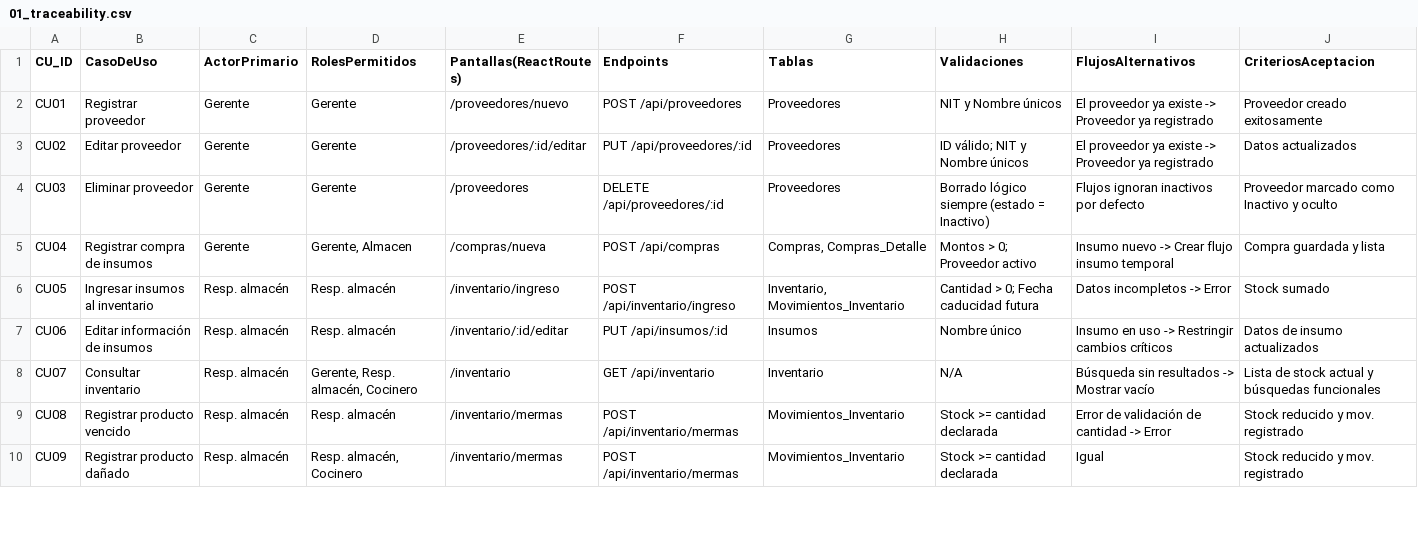
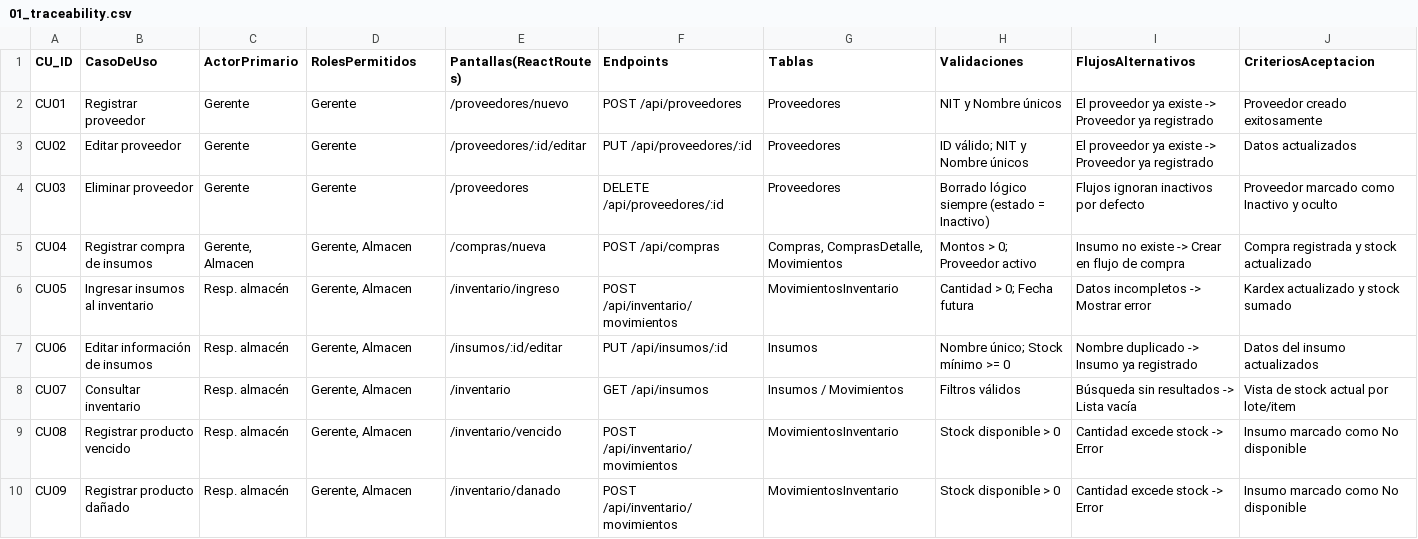
Before and after one commit to marianopinto25/catering, a CSV file: docs/01_traceability.csv, drawn as a sheet; only a part is shown; the diff covers the shown part only.

```diff
--- a/docs/01_traceability.csv
+++ b/docs/01_traceability.csv
@@ -4,7 +4,7 @@ CU02,Editar proveedor,Gerente,Gerente,/proveedores/:id/editar,PUT /api/proveedor
 CU03,Eliminar proveedor,Gerente,Gerente,/proveedores,DELETE /api/proveedores/:id,Proveedores,Borrado lógico siempre (estado = Inactivo),Flujos ignoran inactivos por defecto,Proveedor marcado como Inactivo y oculto
-CU04,Registrar compra de insumos,Gerente,"Gerente, Almacen",/compras/nueva,POST /api/compras,"Compras, Compras_Detalle",Montos > 0; Proveedor activo,Insumo nuevo -> Crear flujo insumo temporal,Compra guardada y lista
-CU05,Ingresar insumos al inventario,Resp. almacén,Resp. almacén,/inventario/ingreso,POST /api/inventario/ingreso,"Inventario, Movimientos_Inventario",Cantidad > 0; Fecha caducidad futura,Datos incompletos -> Error,Stock sumado
-CU06,Editar información de insumos,Resp. almacén,Resp. almacén,/inventario/:id/editar,PUT /api/insumos/:id,Insumos,Nombre único,Insumo en uso -> Restringir cambios críticos,Datos de insumo actualizados
-CU07,Consultar inventario,Resp. almacén,"Gerente, Resp. almacén, Cocinero",/inventario,GET /api/inventario,Inventario,N/A,Búsqueda sin resultados -> Mostrar vacío,Lista de stock actual y búsquedas funcionales
-CU08,Registrar producto vencido,Resp. almacén,Resp. almacén,/inventario/mermas,POST /api/inventario/mermas,Movimientos_Inventario,Stock >= cantidad declarada,Error de validación de cantidad -> Error,Stock reducido y mov. registrado
-CU09,Registrar producto dañado,Resp. almacén,"Resp. almacén, Cocinero",/inventario/mermas,POST /api/inventario/mermas,Movimientos_Inventario,Stock >= cantidad declarada,Igual,Stock reducido y mov. registrado
+CU04,Registrar compra de insumos,"Gerente, Almacen","Gerente, Almacen",/compras/nueva,POST /api/compras,"Compras, ComprasDetalle, Movimientos",Montos > 0; Proveedor activo,Insumo no existe -> Crear en flujo de compra,Compra registrada y stock actualizado
+CU05,Ingresar insumos al inventario,Resp. almacén,"Gerente, Almacen",/inventario/ingreso,POST /api/inventario/movimientos,MovimientosInventario,Cantidad > 0; Fecha futura,Datos incompletos -> Mostrar error,Kardex actualizado y stock sumado
+CU06,Editar información de insumos,Resp. almacén,"Gerente, Almacen",/insumos/:id/editar,PUT /api/insumos/:id,Insumos,Nombre único; Stock mínimo >= 0,Nombre duplicado -> Insumo ya registrado,Datos del insumo actualizados
+CU07,Consultar inventario,Resp. almacén,"Gerente, Almacen",/inventario,GET /api/insumos,Insumos / Movimientos,Filtros válidos,Búsqueda sin resultados -> Lista vacía,Vista de stock actual por lote/item
+CU08,Registrar producto vencido,Resp. almacén,"Gerente, Almacen",/inventario/vencido,POST /api/inventario/movimientos,MovimientosInventario,Stock disponible > 0,Cantidad excede stock -> Error,Insumo marcado como No disponible
+CU09,Registrar producto dañado,Resp. almacén,"Gerente, Almacen",/inventario/danado,POST /api/inventario/movimientos,MovimientosInventario,Stock disponible > 0,Cantidad excede stock -> Error,Insumo marcado como No disponible
```
Also changed, not shown: 13 edited cells elsewhere in this file, 4 other files.
